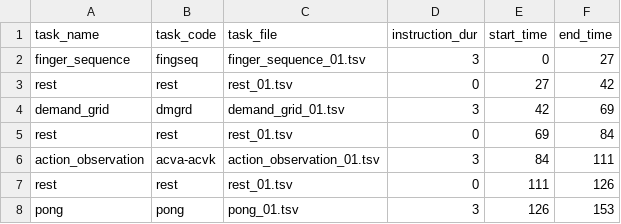
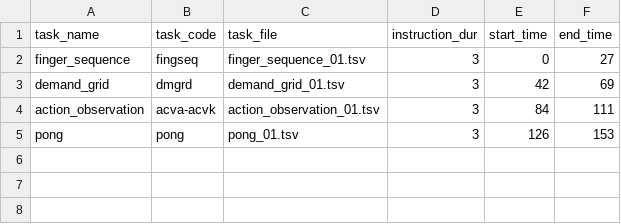
Before and after one commit to meganmarkiewicz/MultiTaskBattery_7TProject, a TSV file: experiments/7TP/run_files/run_01.tsv, drawn as a sheet; the diff names each change by its address in the sheet, - before the commit and + after, or states it on an @@ line.

```diff
--- a/experiments/7TP/run_files/run_01.tsv
+++ b/experiments/7TP/run_files/run_01.tsv
-row 3: rest | rest | rest_01.tsv | 0 | 27 | 42
-row 5: rest | rest | rest_01.tsv | 0 | 69 | 84
-row 7: rest | rest | rest_01.tsv | 0 | 111 | 126
```
Also changed, not shown: 1 other file.
